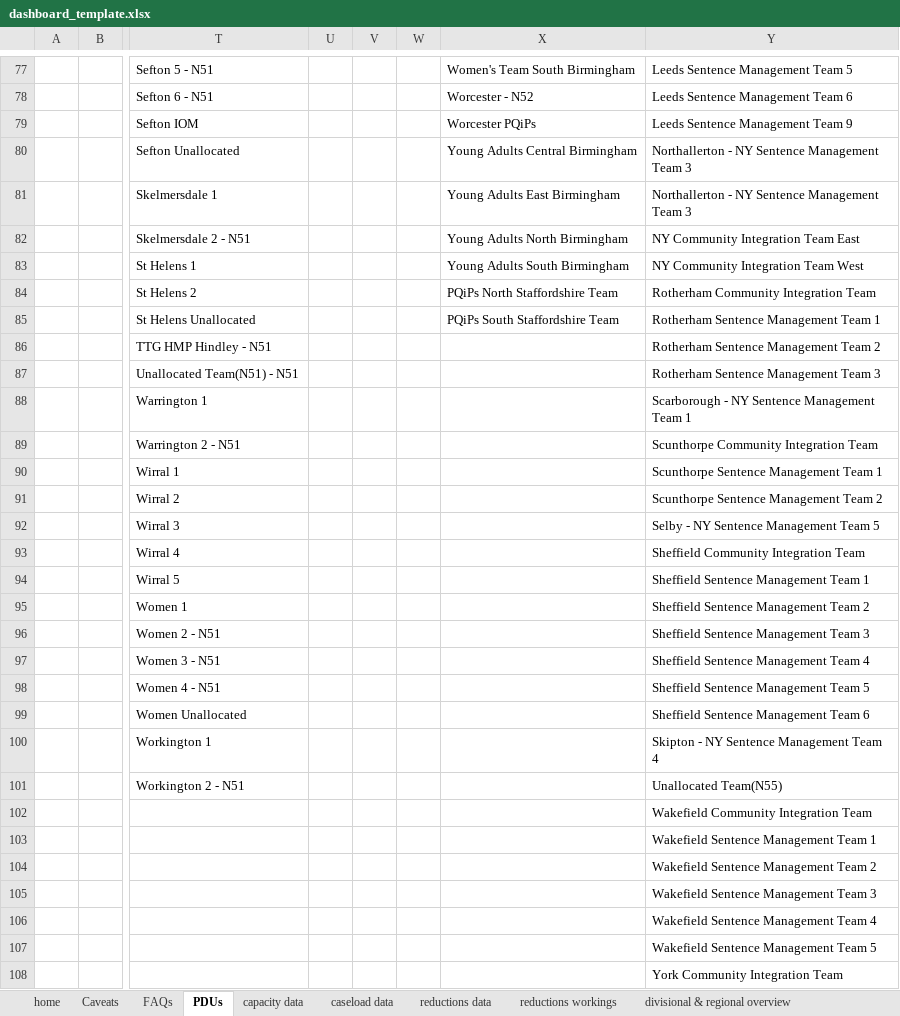
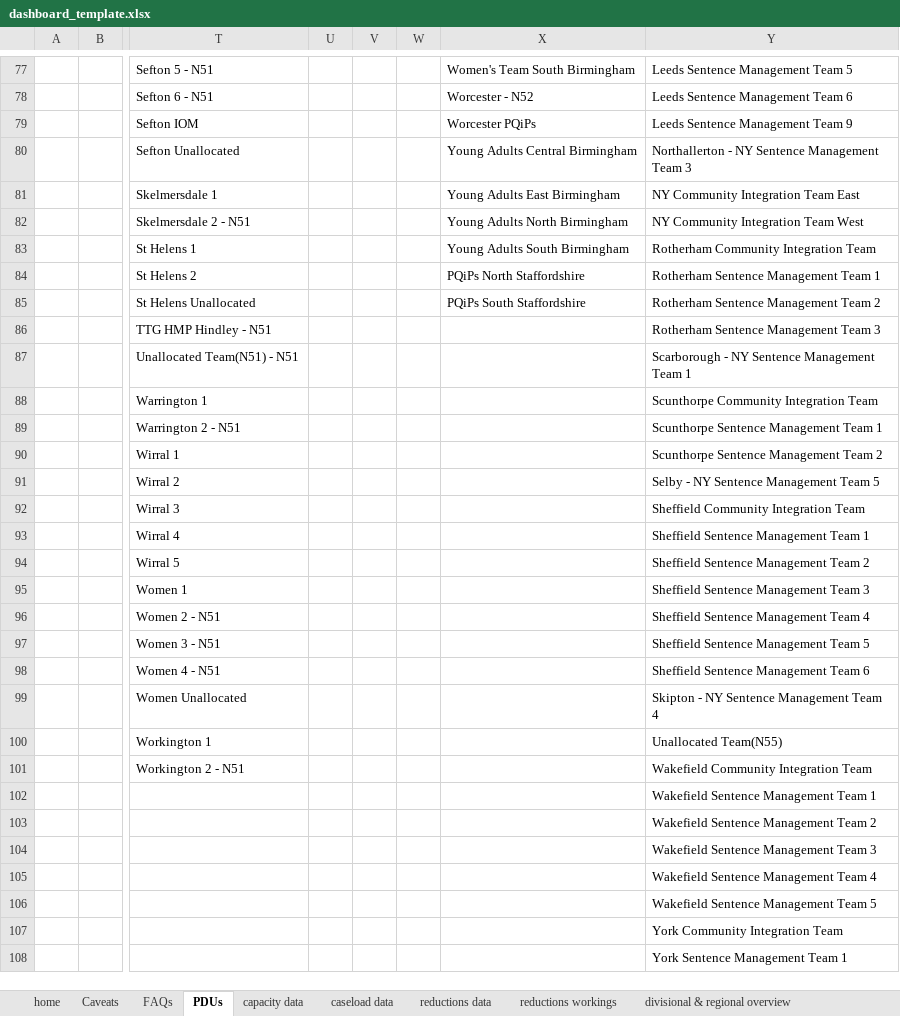
Before and after one commit to ministryofjustice/wmt-worker, an Excel workbook: app/templates/dashboard_template.xlsx, sheet PDUs, drawn as a sheet; only a part is shown, gaps mark what is left out; values as stored, in another font and other column widths than the file's, no cell formats; conditional formats not drawn; the diff covers the shown part only; the diff names each change by its address in the sheet, - before the commit and + after, or states it on an @@ line.

```diff
--- a/app/templates/dashboard_template.xlsx (sheet PDUs)
+++ b/app/templates/dashboard_template.xlsx (sheet PDUs)
-Y81: Northallerton - NY Sentence Management Team 3
+Y81: NY Community Integration Team East
-Y82: NY Community Integration Team East
+Y82: NY Community Integration Team West
-Y83: NY Community Integration Team West
+Y83: Rotherham Community Integration Team
-X84: PQiPs North Staffordshire Team
+X84: PQiPs North Staffordshire
-Y84: Rotherham Community Integration Team
+Y84: Rotherham Sentence Management Team 1
-X85: PQiPs South Staffordshire Team
+X85: PQiPs South Staffordshire
-Y85: Rotherham Sentence Management Team 1
+Y85: Rotherham Sentence Management Team 2
-Y86: Rotherham Sentence Management Team 2
+Y86: Rotherham Sentence Management Team 3
-Y87: Rotherham Sentence Management Team 3
+Y87: Scarborough - NY Sentence Management Team 1
-Y88: Scarborough - NY Sentence Management Team 1
+Y88: Scunthorpe Community Integration Team
-Y89: Scunthorpe Community Integration Team
+Y89: Scunthorpe Sentence Management Team 1
-Y90: Scunthorpe Sentence Management Team 1
+Y90: Scunthorpe Sentence Management Team 2
-Y91: Scunthorpe Sentence Management Team 2
+Y91: Selby - NY Sentence Management Team 5
-Y92: Selby - NY Sentence Management Team 5
+Y92: Sheffield Community Integration Team
-Y93: Sheffield Community Integration Team
+Y93: Sheffield Sentence Management Team 1
-Y94: Sheffield Sentence Management Team 1
+Y94: Sheffield Sentence Management Team 2
-Y95: Sheffield Sentence Management Team 2
+Y95: Sheffield Sentence Management Team 3
-Y96: Sheffield Sentence Management Team 3
+Y96: Sheffield Sentence Management Team 4
-Y97: Sheffield Sentence Management Team 4
+Y97: Sheffield Sentence Management Team 5
-Y98: Sheffield Sentence Management Team 5
+Y98: Sheffield Sentence Management Team 6
-Y99: Sheffield Sentence Management Team 6
+Y99: Skipton - NY Sentence Management Team 4
-Y100: Skipton - NY Sentence Management Team 4
+Y100: Unallocated Team(N55)
-Y101: Unallocated Team(N55)
+Y101: Wakefield Community Integration Team
-Y102: Wakefield Community Integration Team
+Y102: Wakefield Sentence Management Team 1
-Y103: Wakefield Sentence Management Team 1
+Y103: Wakefield Sentence Management Team 2
-Y104: Wakefield Sentence Management Team 2
+Y104: Wakefield Sentence Management Team 3
-Y105: Wakefield Sentence Management Team 3
+Y105: Wakefield Sentence Management Team 4
-Y106: Wakefield Sentence Management Team 4
+Y106: Wakefield Sentence Management Team 5
-Y107: Wakefield Sentence Management Team 5
+Y107: York Community Integration Team
-Y108: York Community Integration Team
+Y108: York Sentence Management Team 1
```
Also changed, not shown: 126 edited cells elsewhere in this sheet, sheet team overview, cell formats.
